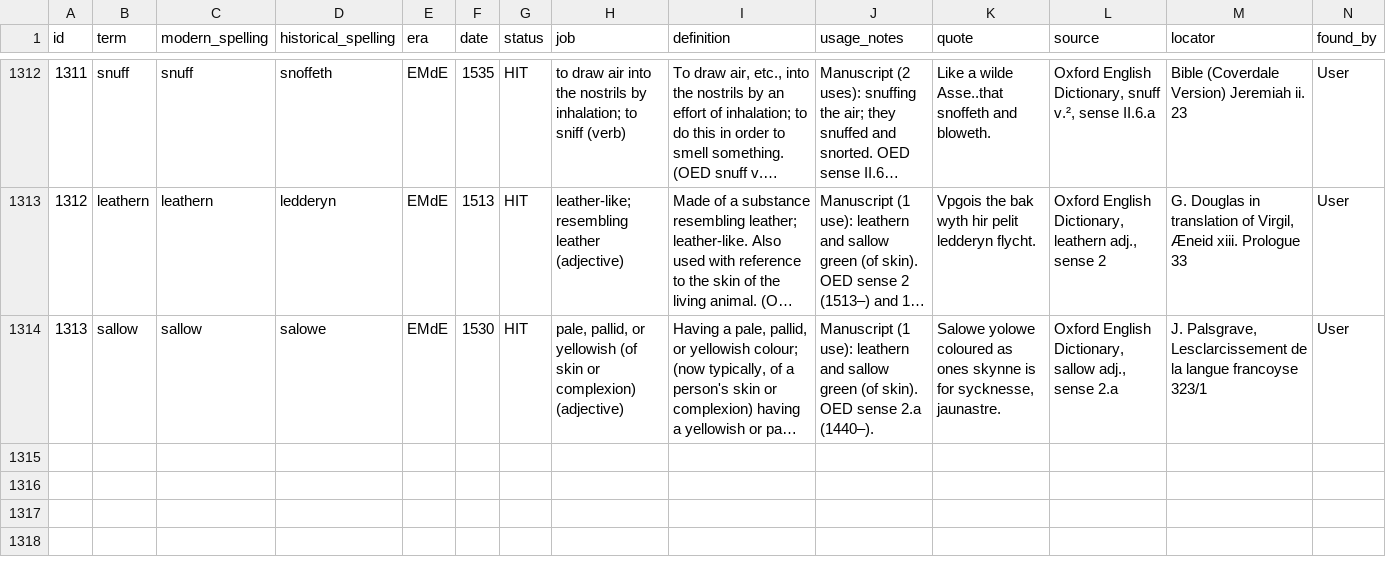
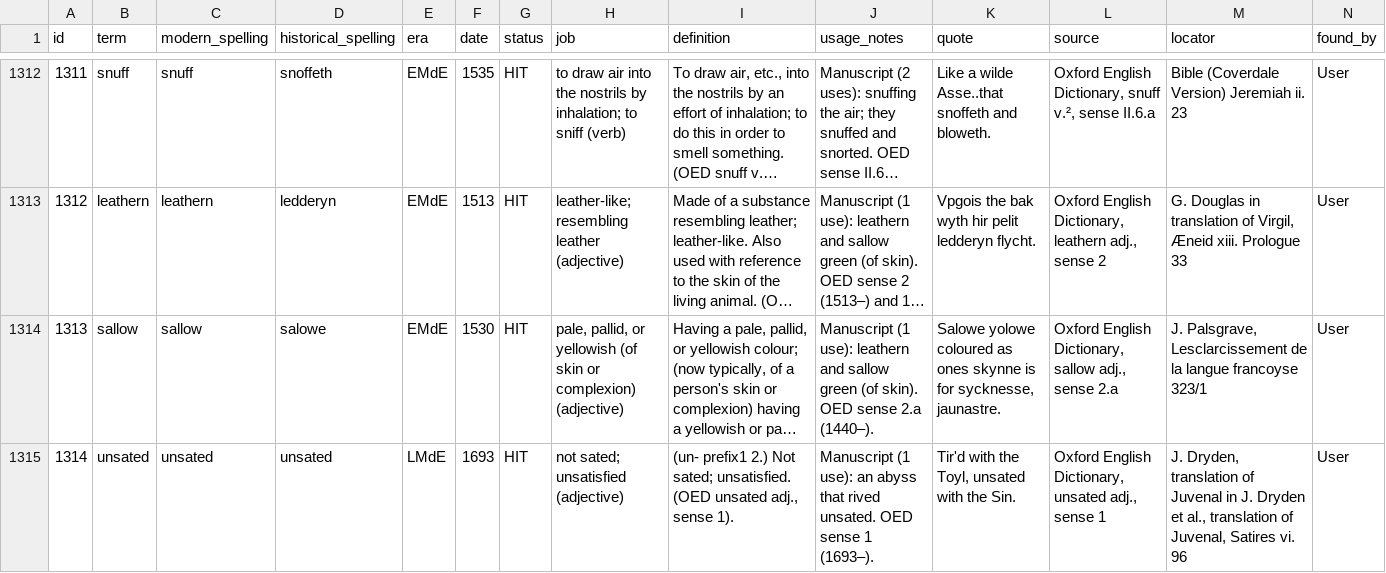
Before and after one commit to JTHensley/Oldish-Words-Study, a CSV file: entries.csv, drawn as a sheet; only a part is shown, gaps mark what is left out; long unchanged cells end in …; rows hold the shown columns only; the diff names each change by its address in the sheet, - before the commit and + after, or states it on an @@ line.

Commit message:
Add unsated (tier 3) to register and HIT evidence row (1314, Dryden).

```diff
--- a/entries.csv
+++ b/entries.csv
+row 1315: 1314 | unsated | unsated | unsated | LMdE | 1693 | HIT | not sated; unsatisfied (adjective) | (un- prefix1 2.) Not sated; unsatisfied. (OED unsated adj., sense 1). | Manuscript (1 use): an abyss that rived unsated. OED sense 1 (1693–). | Tir'd with the Toyl, unsated with the Sin. | Oxford English Dictionary, unsated adj., sense 1 | J. Dryden, translation of Juvenal in J. Dryden et al., translation of Juvenal, Satires vi. 96 | User
```
Also changed, not shown: register.csv.
